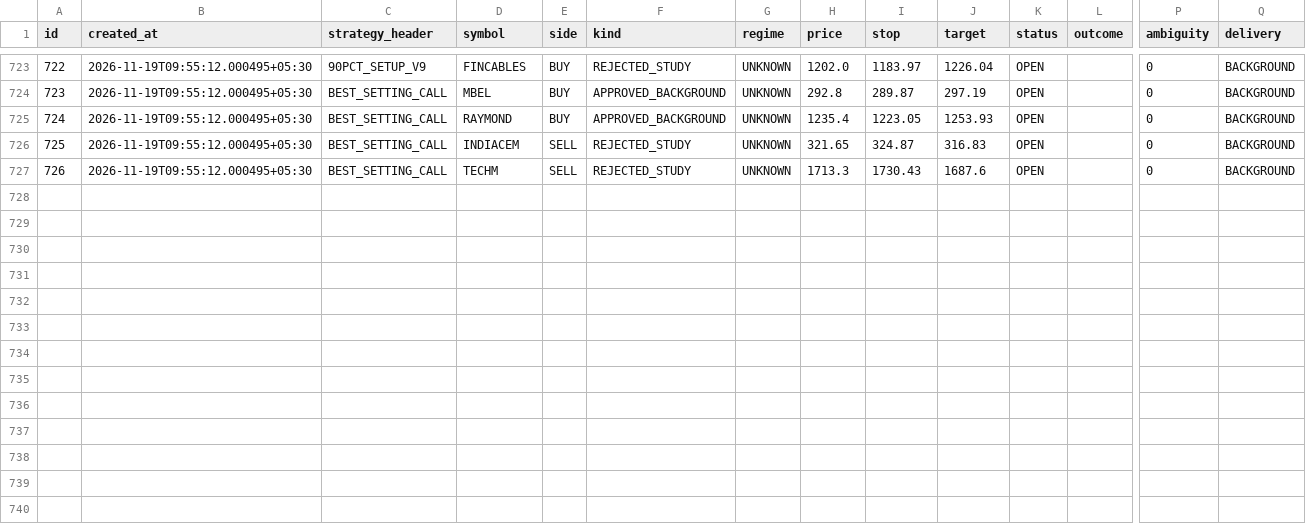
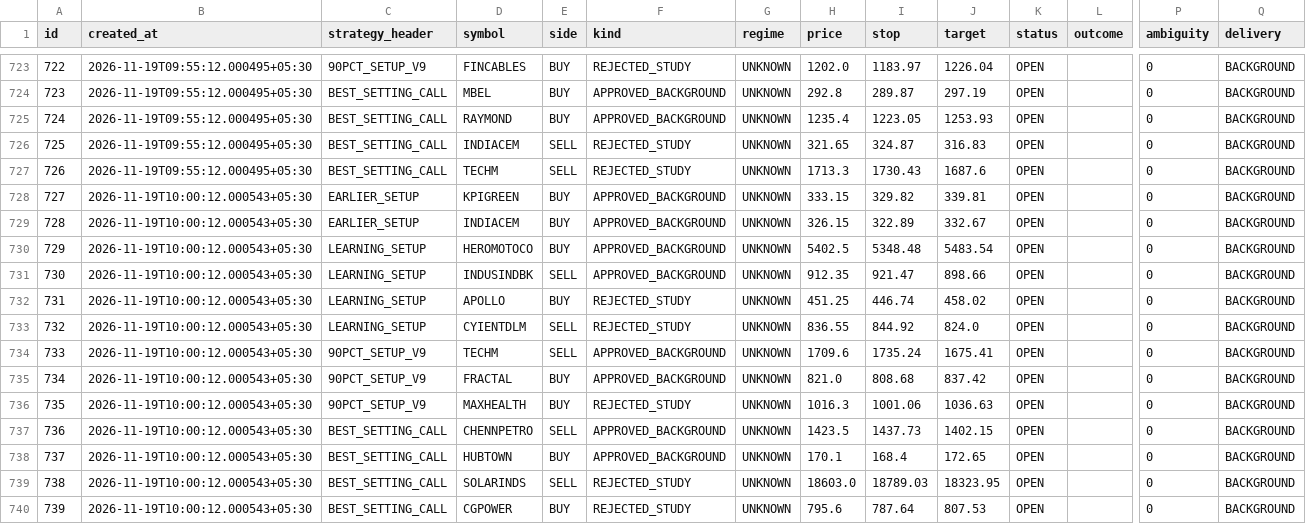
Before and after one commit to mahakalstay-coder/bharat-intraday-scout, a CSV file: reports/four_header_ledger.csv, drawn as a sheet; only a part is shown, gaps mark what is left out; rows hold the shown columns only; the diff names each change by its address in the sheet, - before the commit and + after, or states it on an @@ line.

```diff
--- a/reports/four_header_ledger.csv
+++ b/reports/four_header_ledger.csv
+row 728: 727 | 2026-11-19T10:00:12.000543+05:30 | EARLIER_SETUP | KPIGREEN | BUY | APPROVED_BACKGROUND | UNKNOWN | 333.15 | 329.82 | 339.81 | OPEN |  | 0 | BACKGROUND
+row 729: 728 | 2026-11-19T10:00:12.000543+05:30 | EARLIER_SETUP | INDIACEM | BUY | APPROVED_BACKGROUND | UNKNOWN | 326.15 | 322.89 | 332.67 | OPEN |  | 0 | BACKGROUND
+row 730: 729 | 2026-11-19T10:00:12.000543+05:30 | LEARNING_SETUP | HEROMOTOCO | BUY | APPROVED_BACKGROUND | UNKNOWN | 5402.5 | 5348.48 | 5483.54 | OPEN |  | 0 | BACKGROUND
+row 731: 730 | 2026-11-19T10:00:12.000543+05:30 | LEARNING_SETUP | INDUSINDBK | SELL | APPROVED_BACKGROUND | UNKNOWN | 912.35 | 921.47 | 898.66 | OPEN |  | 0 | BACKGROUND
+row 732: 731 | 2026-11-19T10:00:12.000543+05:30 | LEARNING_SETUP | APOLLO | BUY | REJECTED_STUDY | UNKNOWN | 451.25 | 446.74 | 458.02 | OPEN |  | 0 | BACKGROUND
+row 733: 732 | 2026-11-19T10:00:12.000543+05:30 | LEARNING_SETUP | CYIENTDLM | SELL | REJECTED_STUDY | UNKNOWN | 836.55 | 844.92 | 824.0 | OPEN |  | 0 | BACKGROUND
+row 734: 733 | 2026-11-19T10:00:12.000543+05:30 | 90PCT_SETUP_V9 | TECHM | SELL | APPROVED_BACKGROUND | UNKNOWN | 1709.6 | 1735.24 | 1675.41 | OPEN |  | 0 | BACKGROUND
+row 735: 734 | 2026-11-19T10:00:12.000543+05:30 | 90PCT_SETUP_V9 | FRACTAL | BUY | APPROVED_BACKGROUND | UNKNOWN | 821.0 | 808.68 | 837.42 | OPEN |  | 0 | BACKGROUND
+row 736: 735 | 2026-11-19T10:00:12.000543+05:30 | 90PCT_SETUP_V9 | MAXHEALTH | BUY | REJECTED_STUDY | UNKNOWN | 1016.3 | 1001.06 | 1036.63 | OPEN |  | 0 | BACKGROUND
+row 737: 736 | 2026-11-19T10:00:12.000543+05:30 | BEST_SETTING_CALL | CHENNPETRO | SELL | APPROVED_BACKGROUND | UNKNOWN | 1423.5 | 1437.73 | 1402.15 | OPEN |  | 0 | BACKGROUND
+row 738: 737 | 2026-11-19T10:00:12.000543+05:30 | BEST_SETTING_CALL | HUBTOWN | BUY | APPROVED_BACKGROUND | UNKNOWN | 170.1 | 168.4 | 172.65 | OPEN |  | 0 | BACKGROUND
+row 739: 738 | 2026-11-19T10:00:12.000543+05:30 | BEST_SETTING_CALL | SOLARINDS | SELL | REJECTED_STUDY | UNKNOWN | 18603.0 | 18789.03 | 18323.95 | OPEN |  | 0 | BACKGROUND
+row 740: 739 | 2026-11-19T10:00:12.000543+05:30 | BEST_SETTING_CALL | CGPOWER | BUY | REJECTED_STUDY | UNKNOWN | 795.6 | 787.64 | 807.53 | OPEN |  | 0 | BACKGROUND
```
Also changed, not shown: reports/paper_trades.csv, 6 other files.
